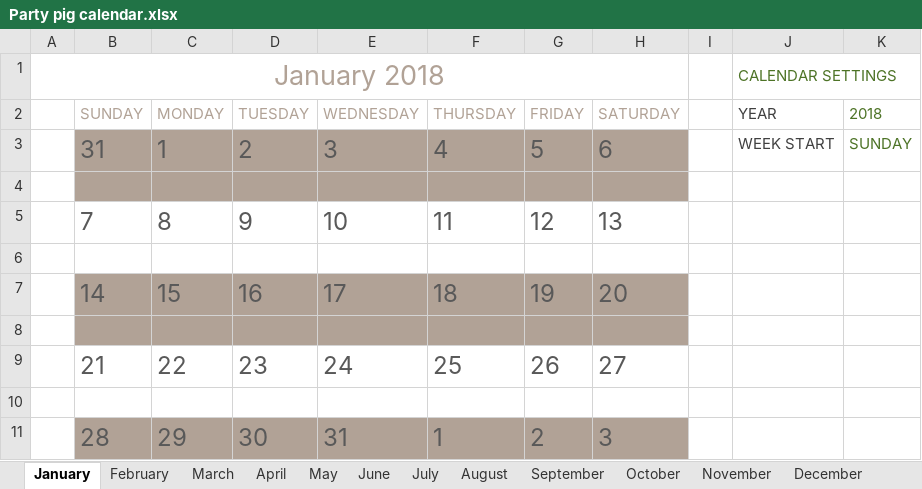
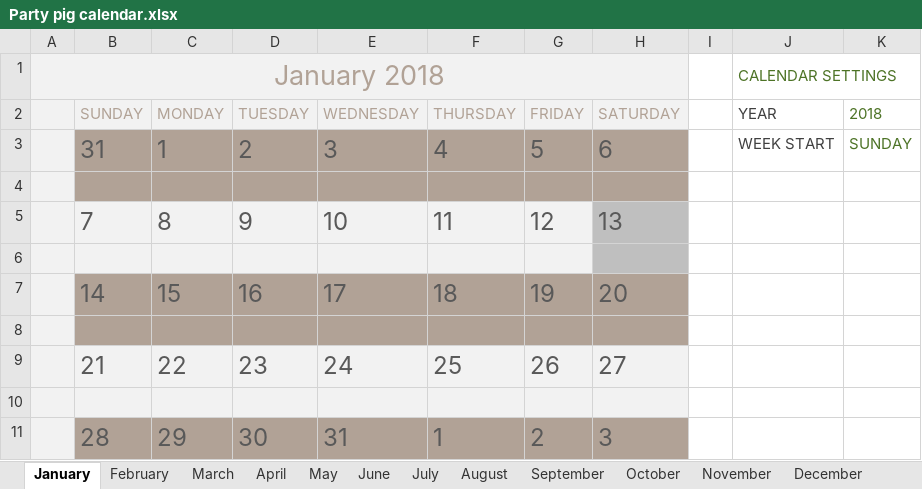
Before and after one commit to dvoth/party-pig-html, an Excel workbook: Party pig calendar.xlsx, sheet January, drawn as a sheet; values as stored, in another font and other column widths than the file's, no borders; conditional formats not drawn; the diff names each change by its address in the sheet, - before the commit and + after, or states it on an @@ line.

```diff
--- a/Party pig calendar.xlsx (sheet January)
+++ b/Party pig calendar.xlsx (sheet January)
-A1:H2 fill: none
+A1:H2 fill: #F2F2F2
-A3:A4 fill: none
+A3:A4 fill: #F2F2F2
-A5:G6 fill: none
+A5:G6 fill: #F2F2F2
-H5:H6 fill: none
+H5:H6 fill: #BFBFBF
-A7:A8 fill: none
+A7:A8 fill: #F2F2F2
-A9:H10 fill: none
+A9:H10 fill: #F2F2F2
-A11 fill: none
+A11 fill: #F2F2F2
```
Also changed, not shown: 12 other files.
